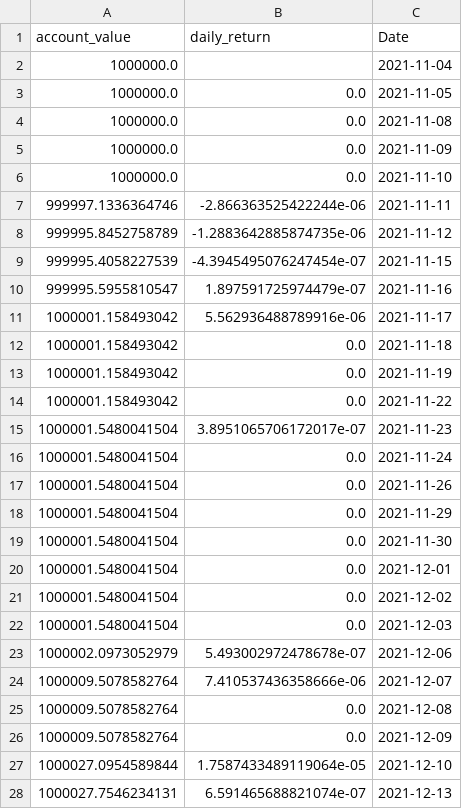
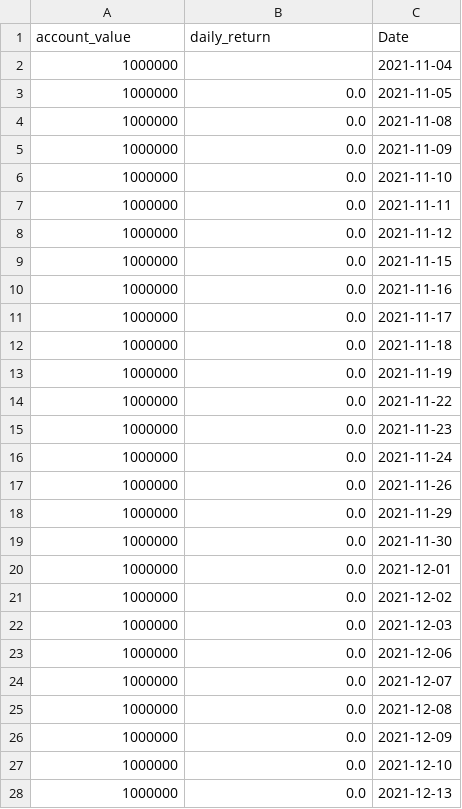
Before and after one commit to andeceneu4more/rl-stoks-pick, a CSV file: results/andreig/stage-0/model-6/df_account_value_test.csv, drawn as a sheet; only a part is shown; the diff covers the shown part only.

```diff
--- a/results/andreig/stage-0/model-6/df_account_value_test.csv
+++ b/results/andreig/stage-0/model-6/df_account_value_test.csv
@@ -1,28 +1,28 @@
 account_value,daily_return,Date
-1000000.0,,2021-11-04
-1000000.0,0.0,2021-11-05
-1000000.0,0.0,2021-11-08
-1000000.0,0.0,2021-11-09
-1000000.0,0.0,2021-11-10
-999997.1336364746,-2.866363525422244e-06,2021-11-11
-999995.8452758789,-1.2883642885874735e-06,2021-11-12
-999995.4058227539,-4.3945495076247454e-07,2021-11-15
-999995.5955810547,1.897591725974479e-07,2021-11-16
-1000001.158493042,5.562936488789916e-06,2021-11-17
-1000001.158493042,0.0,2021-11-18
-1000001.158493042,0.0,2021-11-19
-1000001.158493042,0.0,2021-11-22
-1000001.5480041504,3.8951065706172017e-07,2021-11-23
-1000001.5480041504,0.0,2021-11-24
-1000001.5480041504,0.0,2021-11-26
-1000001.5480041504,0.0,2021-11-29
-1000001.5480041504,0.0,2021-11-30
-1000001.5480041504,0.0,2021-12-01
-1000001.5480041504,0.0,2021-12-02
-1000001.5480041504,0.0,2021-12-03
-1000002.0973052979,5.493002972478678e-07,2021-12-06
-1000009.5078582764,7.410537436358666e-06,2021-12-07
-1000009.5078582764,0.0,2021-12-08
-1000009.5078582764,0.0,2021-12-09
-1000027.0954589844,1.7587433489119064e-05,2021-12-10
-1000027.7546234131,6.591465688821074e-07,2021-12-13
+1000000,,2021-11-04
+1000000,0.0,2021-11-05
+1000000,0.0,2021-11-08
+1000000,0.0,2021-11-09
+1000000,0.0,2021-11-10
+1000000,0.0,2021-11-11
+1000000,0.0,2021-11-12
+1000000,0.0,2021-11-15
+1000000,0.0,2021-11-16
+1000000,0.0,2021-11-17
+1000000,0.0,2021-11-18
+1000000,0.0,2021-11-19
+1000000,0.0,2021-11-22
+1000000,0.0,2021-11-23
+1000000,0.0,2021-11-24
+1000000,0.0,2021-11-26
+1000000,0.0,2021-11-29
+1000000,0.0,2021-11-30
+1000000,0.0,2021-12-01
+1000000,0.0,2021-12-02
+1000000,0.0,2021-12-03
+1000000,0.0,2021-12-06
+1000000,0.0,2021-12-07
+1000000,0.0,2021-12-08
+1000000,0.0,2021-12-09
+1000000,0.0,2021-12-10
+1000000,0.0,2021-12-13
```
Also changed, not shown: 122 edited cells elsewhere in this file, results/andreig/stage-0/model-6/df_account_value_validation.csv, 15 other files.
